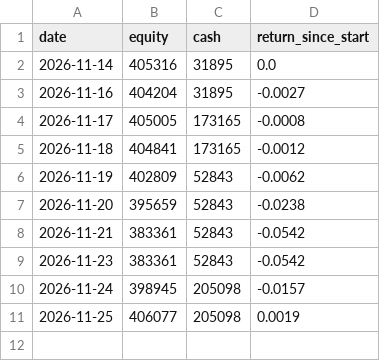
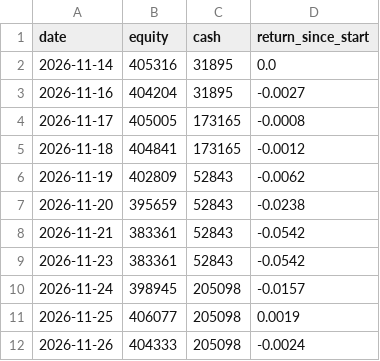
Before and after one commit to kouheidaku-cmd/dejong, a CSV file: reports/surge/journal.csv, drawn as a sheet; the diff names each change by its address in the sheet, - before the commit and + after, or states it on an @@ line.

```diff
--- a/reports/surge/journal.csv
+++ b/reports/surge/journal.csv
+row 12: 2026-11-26 | 404333 | 205098 | -0.0024
```
Also changed, not shown: 3 other files.
